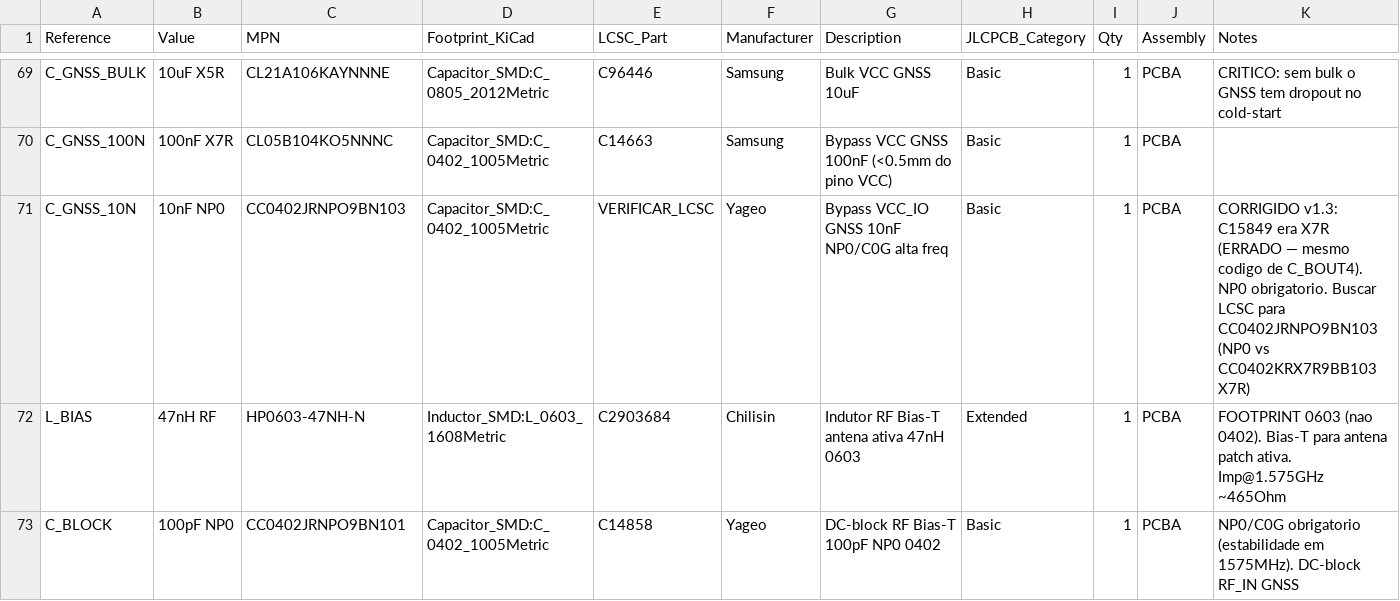
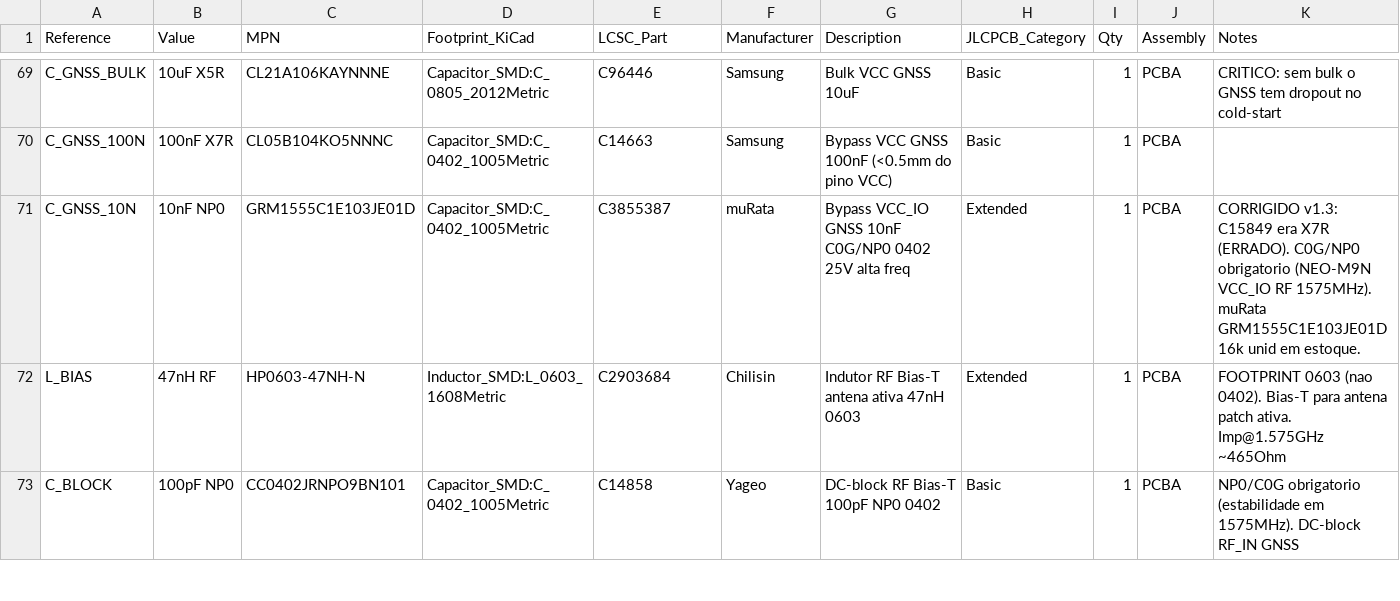
Before and after one commit to JonathanBencke/VCortex-Hardware, a CSV file: bom/vcortex_bom_jlcpcb.csv, drawn as a sheet; only a part is shown, gaps mark what is left out.

```diff
--- a/bom/vcortex_bom_jlcpcb.csv
+++ b/bom/vcortex_bom_jlcpcb.csv
@@ -70,3 +70,3 @@ C_GNSS_BULK,10uF X5R,CL21A106KAYNNNE,Capacitor_SMD:C_0805_2012Metric,C96446,Sams
 C_GNSS_100N,100nF X7R,CL05B104KO5NNNC,Capacitor_SMD:C_0402_1005Metric,C14663,Samsung,Bypass VCC GNSS 100nF (<0.5mm do pino VCC),Basic,1,PCBA,
-C_GNSS_10N,10nF NP0,CC0402JRNPO9BN103,Capacitor_SMD:C_0402_1005Metric,VERIFICAR_LCSC,Yageo,Bypass VCC_IO GNSS 10nF NP0/C0G alta freq,Basic,1,PCBA,CORRIGIDO v1.3: C15849 era X7R (ERRADO — mesmo codigo de C_BOUT4). NP0 obrigatorio. Buscar LCSC para CC0402JRNPO9BN103 (NP0 vs CC0402KRX7R9BB103 X7R)
+C_GNSS_10N,10nF NP0,GRM1555C1E103JE01D,Capacitor_SMD:C_0402_1005Metric,C3855387,muRata,Bypass VCC_IO GNSS 10nF C0G/NP0 0402 25V alta freq,Extended,1,PCBA,CORRIGIDO v1.3: C15849 era X7R (ERRADO). C0G/NP0 obrigatorio (NEO-M9N VCC_IO RF 1575MHz). muRata GRM1555C1E103JE01D 16k unid em estoque.
 L_BIAS,47nH RF,HP0603-47NH-N,Inductor_SMD:L_0603_1608Metric,C2903684,Chilisin,Indutor RF Bias-T antena ativa 47nH 0603,Extended,1,PCBA,FOOTPRINT 0603 (nao 0402). Bias-T para antena patch ativa. Imp@1.575GHz ~465Ohm
```
Also changed, not shown: 1 other file.
